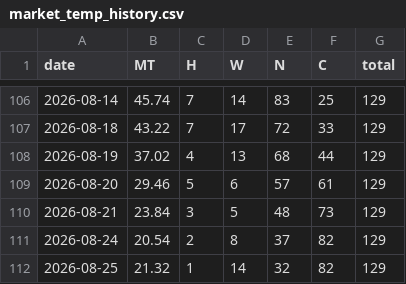
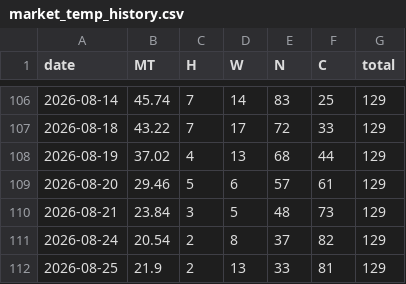
Before and after one commit to momentum79/report-us, a CSV file: rank_history_kr150/market_temp_history.csv, drawn as a sheet; only a part is shown, gaps mark what is left out.

```diff
--- a/rank_history_kr150/market_temp_history.csv
+++ b/rank_history_kr150/market_temp_history.csv
@@ -111,2 +111,2 @@ date,MT,H,W,N,C,total
 2026-08-24,20.54,2,8,37,82,129
-2026-08-25,21.32,1,14,32,82,129
+2026-08-25,21.9,2,13,33,81,129
```
Also changed, not shown: 58 other files.
